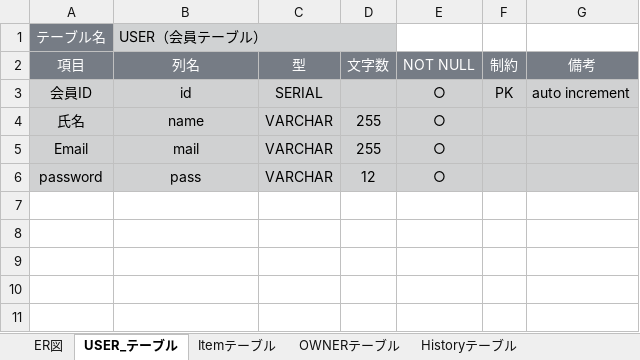
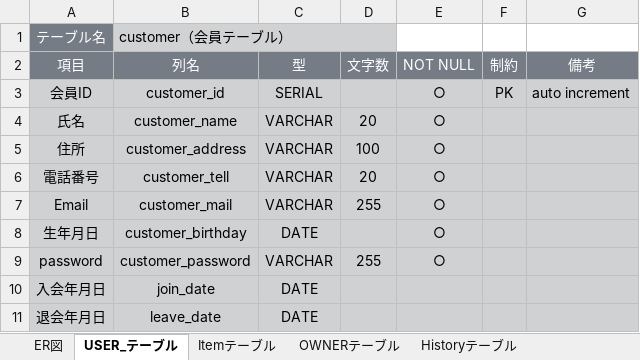
Before and after one commit to 2022java42-student018/document, an Excel workbook: 外部設計/テーブル設計書（ER図）.xlsx, sheet USER_テーブル, drawn as a sheet; values as stored, in another font and other column widths than the file's, no borders; addresses are those after the commit; the diff names each change by its address in the sheet, - before the commit and + after, or states it on an @@ line.

```diff
--- a/外部設計/テーブル設計書（ER図）.xlsx (sheet USER_テーブル)
+++ b/外部設計/テーブル設計書（ER図）.xlsx (sheet USER_テーブル)
-B1 (列名): USER（会員テーブル）
+B1 (列名): customer（会員テーブル）
-B3 (列名): id
+B3 (列名): customer_id
-B4 (列名): name
+B4 (列名): customer_name
-D4 (文字数): 255
+D4 (文字数): 20
+row 5: 住所 | customer_address | VARCHAR | 100 | ○
+row 6: 電話番号 | customer_tell | VARCHAR | 20 | ○
-B7 (列名): mail
+B7 (列名): customer_mail
+row 8: 生年月日 | customer_birthday | DATE |  | ○
-B9 (列名): pass
+B9 (列名): customer_password
-D9 (文字数): 12
+D9 (文字数): 255
+row 10: 入会年月日 | join_date | DATE
+row 11: 退会年月日 | leave_date | DATE
```
Also changed, not shown: sheet Itemテーブル, sheet Historyテーブル, sheet OWNERテーブル, charts or pictures, 1 other file.
